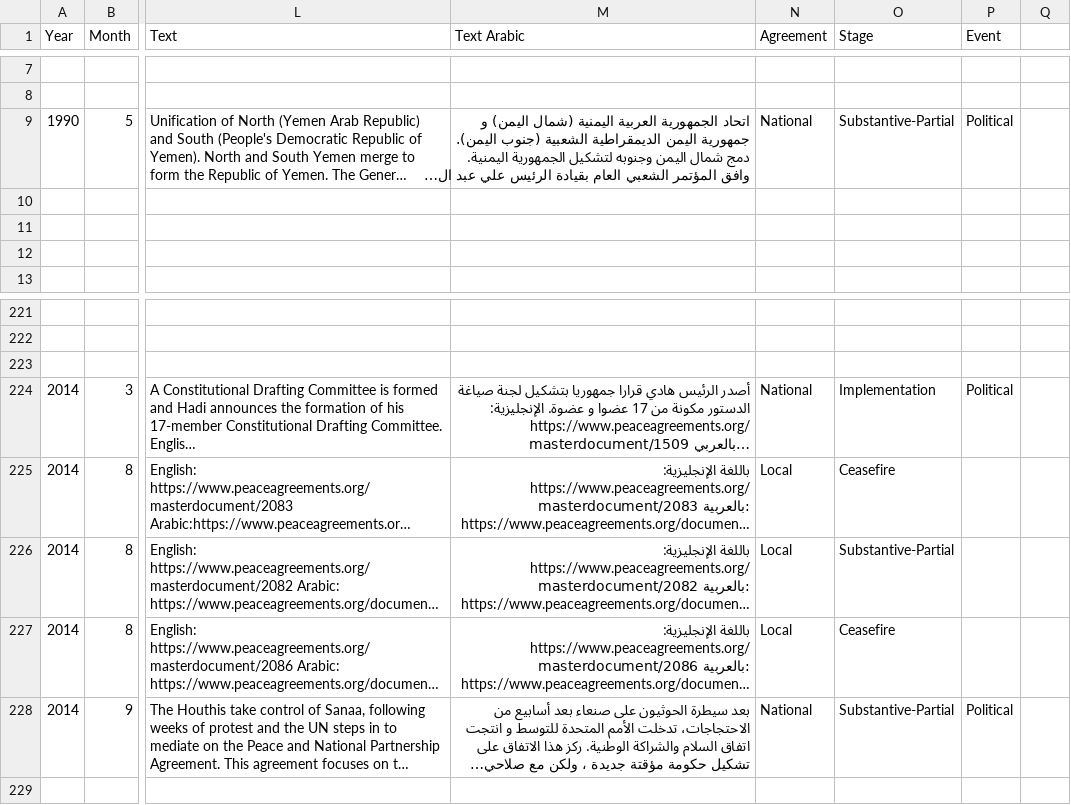
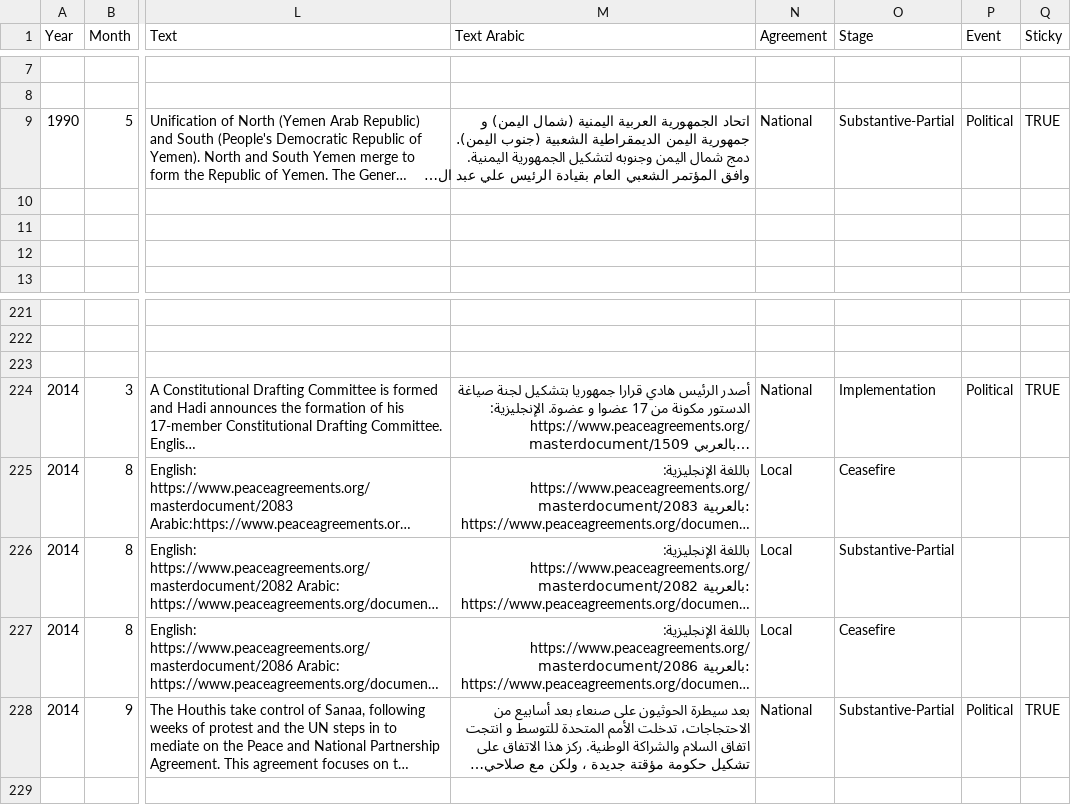
Before and after one commit to peacerep/yemen-timeline, a CSV file: 200407-en-ar-tab.csv, drawn as a sheet; only a part is shown, gaps mark what is left out; long unchanged cells end in …; the diff names each change by its address in the sheet, - before the commit and + after, or states it on an @@ line.

Commit message:
sticky elements

```diff
--- a/200407-en-ar-tab.csv
+++ b/200407-en-ar-tab.csv
-Q1: (empty)
+Q1: Sticky
-Q9 (Sticky): (empty)
+Q9 (Sticky): TRUE
-Q224 (Sticky): (empty)
+Q224 (Sticky): TRUE
-Q228 (Sticky): (empty)
+Q228 (Sticky): TRUE
```
Also changed, not shown: 7 other files.
